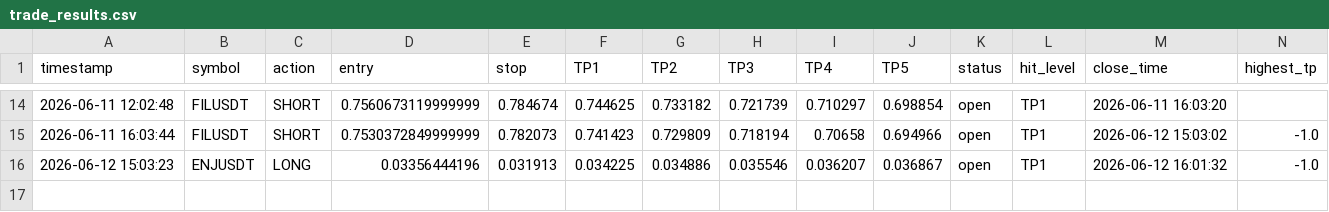
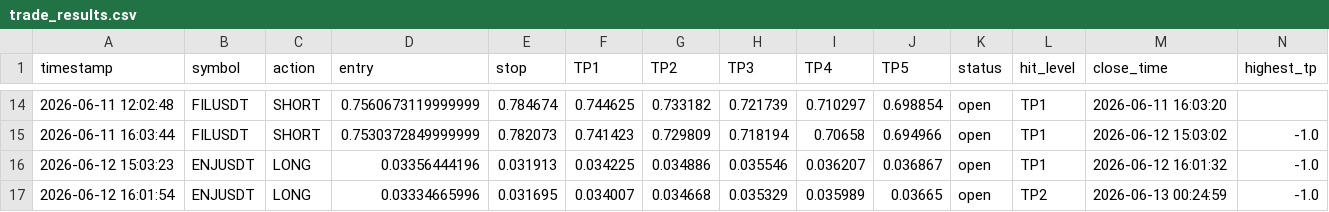
Before and after one commit to mrakbar8175-blip/Crypto-signal-bot, a CSV file: trade_results.csv, drawn as a sheet; only a part is shown, gaps mark what is left out; the diff names each change by its address in the sheet, - before the commit and + after, or states it on an @@ line.

```diff
--- a/trade_results.csv
+++ b/trade_results.csv
+row 17: 2026-06-12 16:01:54 | ENJUSDT | LONG | 0.03334665996 | 0.031695 | 0.034007 | 0.034668 | 0.035329 | 0.035989 | 0.03665 | open | TP2 | 2026-06-13 00:24:59 | -1.0
```
Also changed, not shown: open_trades.csv, trade_log.csv.
